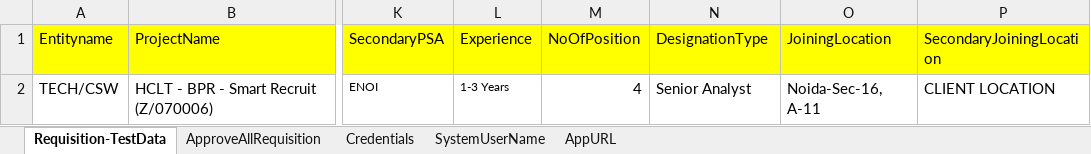
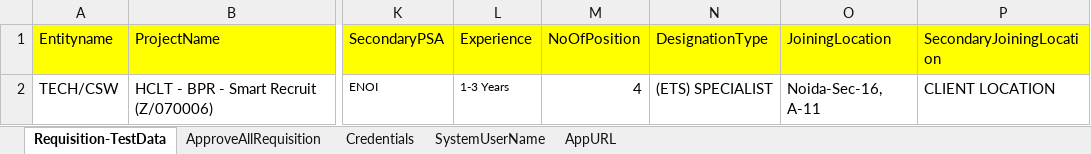
Before and after one commit to markapuramhari/SmartFormPlus_master, an Excel workbook: src/main/resources/data/SmartRecruitData.xlsx, sheet Requisition-TestData, drawn as a sheet; only a part is shown, gaps mark what is left out; values as stored, in another font and other column widths than the file's, no borders; the diff names each change by its address in the sheet, - before the commit and + after, or states it on an @@ line.

```diff
--- a/src/main/resources/data/SmartRecruitData.xlsx (sheet Requisition-TestData)
+++ b/src/main/resources/data/SmartRecruitData.xlsx (sheet Requisition-TestData)
-N2 (DesignationType): Senior Analyst
+N2 (DesignationType): (ETS) SPECIALIST
```
Also changed, not shown: 14 other files.
